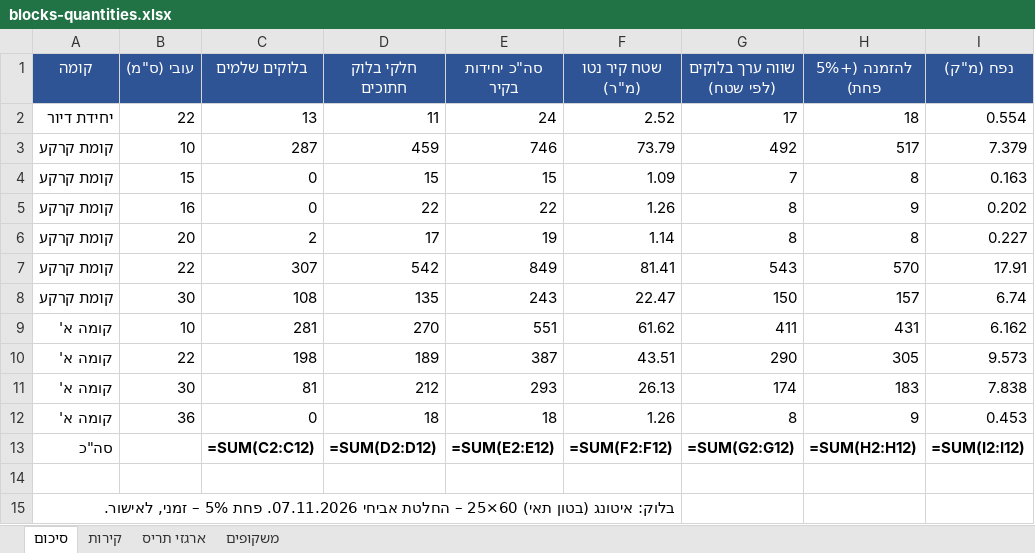
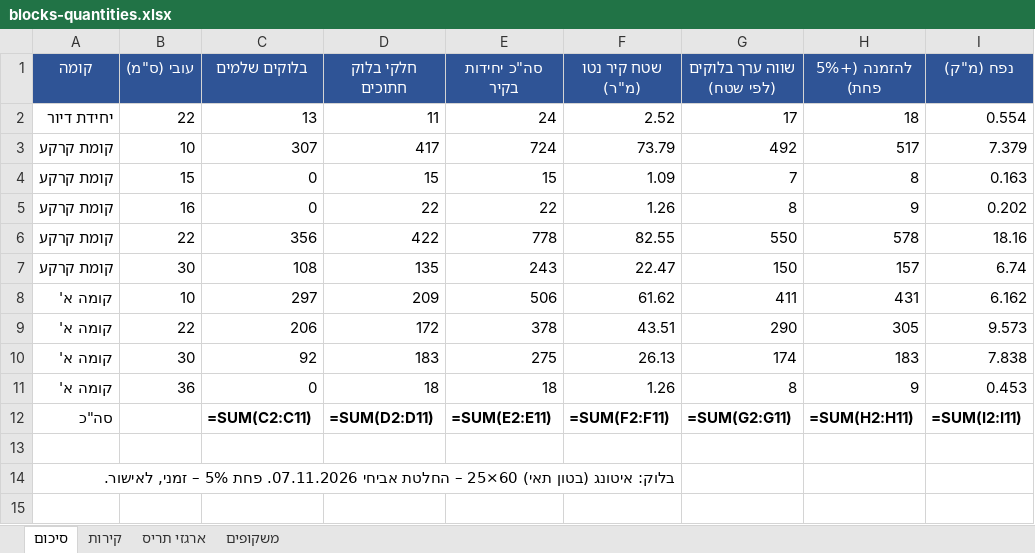
Before and after one commit to 123avihai-collab/House-3d, an Excel workbook: docs/quantities/blocks-quantities.xlsx, sheet סיכום, drawn as a sheet; values as stored, in another font and other column widths than the file's, no borders; formulas without a stored value are shown as written; removed rows and columns are numbered as before the commit, all else as after; the diff names each change by its address in the sheet, - before the commit and + after, or states it on an @@ line.

```diff
--- a/docs/quantities/blocks-quantities.xlsx (sheet סיכום)
+++ b/docs/quantities/blocks-quantities.xlsx (sheet סיכום)
-C3 (בלוקים שלמים): 287
+C3 (בלוקים שלמים): 307
-D3 (חלקי בלוק חתוכים): 459
+D3 (חלקי בלוק חתוכים): 417
-E3 (סה"כ יחידות בקיר): 746
+E3 (סה"כ יחידות בקיר): 724
-row 6: קומת קרקע | 20 | 2 | 17 | 19 | 1.14 | 8 | 8 | 0.227
-row 7: קומת קרקע | 22 | 307 | 542 | 849 | 81.41 | 543 | 570 | 17.91
+row 6: קומת קרקע | 22 | 356 | 422 | 778 | 82.55 | 550 | 578 | 18.16
-C8 (בלוקים שלמים): 281
+C8 (בלוקים שלמים): 297
-D8 (חלקי בלוק חתוכים): 270
+D8 (חלקי בלוק חתוכים): 209
-E8 (סה"כ יחידות בקיר): 551
+E8 (סה"כ יחידות בקיר): 506
-C9 (בלוקים שלמים): 198
+C9 (בלוקים שלמים): 206
-D9 (חלקי בלוק חתוכים): 189
+D9 (חלקי בלוק חתוכים): 172
-E9 (סה"כ יחידות בקיר): 387
+E9 (סה"כ יחידות בקיר): 378
-C10 (בלוקים שלמים): 81
+C10 (בלוקים שלמים): 92
-D10 (חלקי בלוק חתוכים): 212
+D10 (חלקי בלוק חתוכים): 183
-E10 (סה"כ יחידות בקיר): 293
+E10 (סה"כ יחידות בקיר): 275
-C12 (בלוקים שלמים): =SUM(C2:C12)
+C12 (בלוקים שלמים): =SUM(C2:C11)
-D12 (חלקי בלוק חתוכים): =SUM(D2:D12)
+D12 (חלקי בלוק חתוכים): =SUM(D2:D11)
-E12 (סה"כ יחידות בקיר): =SUM(E2:E12)
+E12 (סה"כ יחידות בקיר): =SUM(E2:E11)
-F12 (שטח קיר נטו (מ"ר)): =SUM(F2:F12)
+F12 (שטח קיר נטו (מ"ר)): =SUM(F2:F11)
-G12 (שווה ערך בלוקים (לפי שטח)): =SUM(G2:G12)
+G12 (שווה ערך בלוקים (לפי שטח)): =SUM(G2:G11)
-H12 (להזמנה (+5% פחת)): =SUM(H2:H12)
+H12 (להזמנה (+5% פחת)): =SUM(H2:H11)
-I12 (נפח (מ"ק)): =SUM(I2:I12)
+I12 (נפח (מ"ק)): =SUM(I2:I11)
```
Also changed, not shown: sheet קירות, sheet משקופים, sheet ארגזי תריס, 6 other files.
